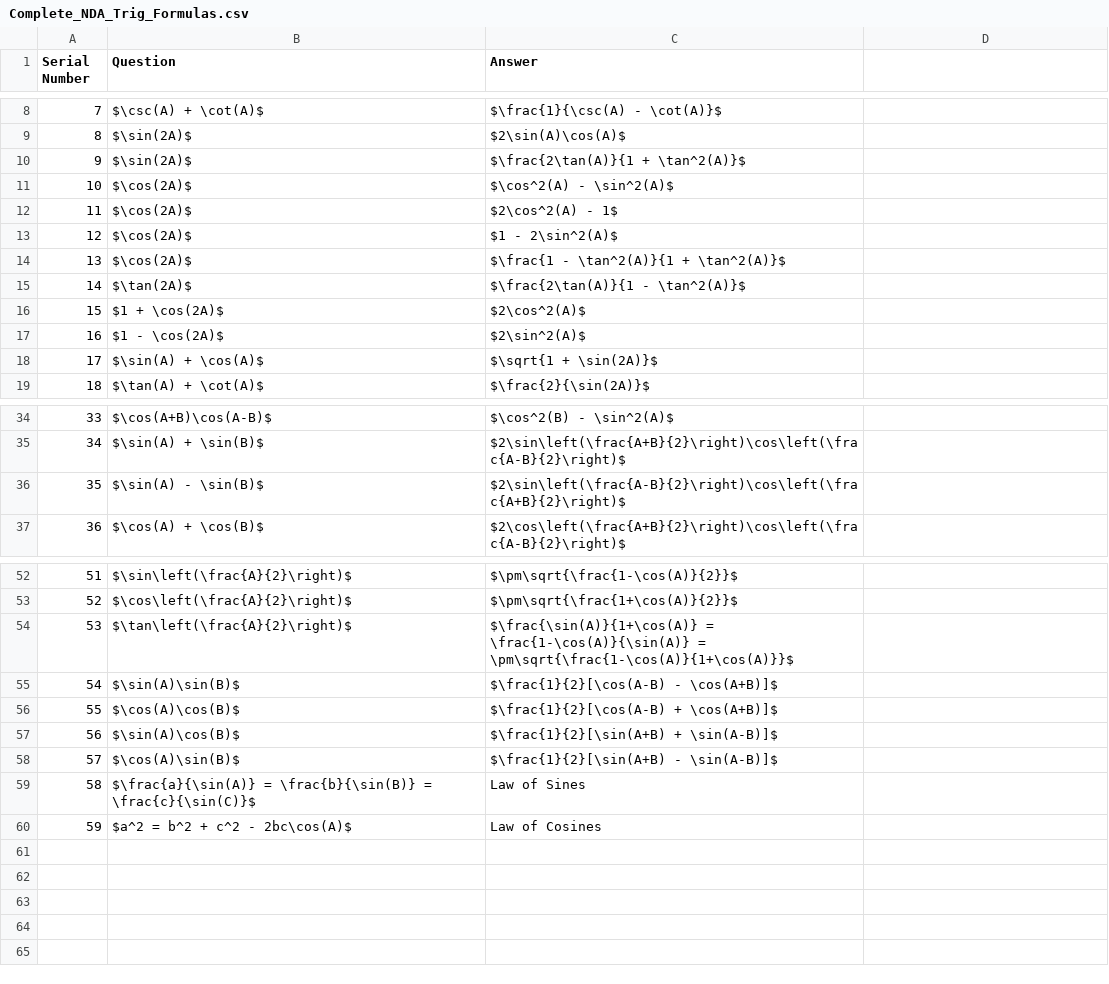
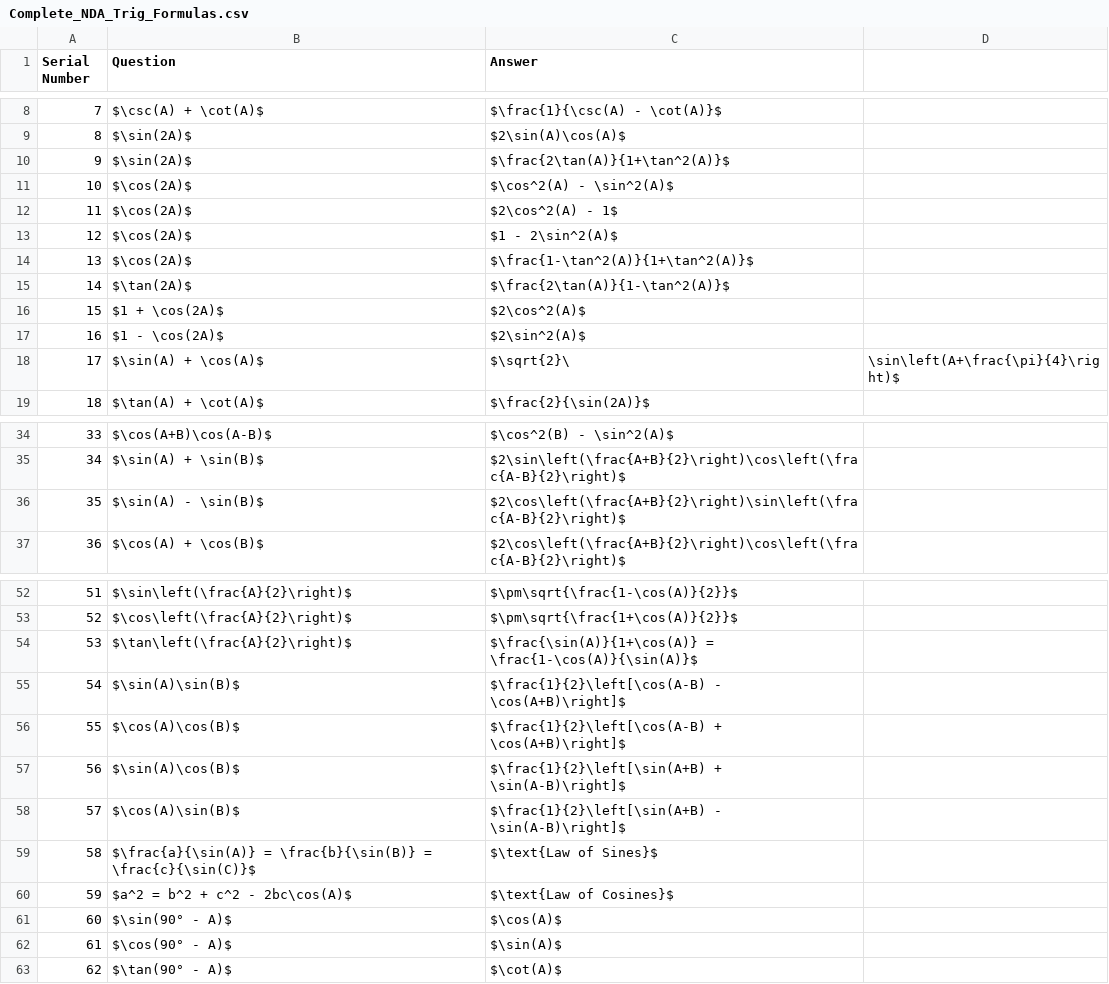
Before and after one commit to Piyushiitk24/mathathon, a CSV file: server/data/Complete_NDA_Trig_Formulas.csv, drawn as a sheet; only a part is shown, gaps mark what is left out.

```diff
--- a/server/data/Complete_NDA_Trig_Formulas.csv
+++ b/server/data/Complete_NDA_Trig_Formulas.csv
@@ -9,3 +9,3 @@ Serial Number,Question,Answer
 8,$\sin(2A)$,$2\sin(A)\cos(A)$
-9,$\sin(2A)$,$\frac{2\tan(A)}{1 + \tan^2(A)}$
+9,$\sin(2A)$,$\frac{2\tan(A)}{1+\tan^2(A)}$
 10,$\cos(2A)$,$\cos^2(A) - \sin^2(A)$
@@ -13,7 +13,7 @@ Serial Number,Question,Answer
 12,$\cos(2A)$,$1 - 2\sin^2(A)$
-13,$\cos(2A)$,$\frac{1 - \tan^2(A)}{1 + \tan^2(A)}$
-14,$\tan(2A)$,$\frac{2\tan(A)}{1 - \tan^2(A)}$
+13,$\cos(2A)$,$\frac{1-\tan^2(A)}{1+\tan^2(A)}$
+14,$\tan(2A)$,$\frac{2\tan(A)}{1-\tan^2(A)}$
 15,$1 + \cos(2A)$,$2\cos^2(A)$
 16,$1 - \cos(2A)$,$2\sin^2(A)$
-17,$\sin(A) + \cos(A)$,$\sqrt{1 + \sin(2A)}$
+17,$\sin(A) + \cos(A)$,$\sqrt{2}\,\sin\left(A+\frac{\pi}{4}\right)$
 18,$\tan(A) + \cot(A)$,$\frac{2}{\sin(2A)}$
@@ -35,3 +35,3 @@ Serial Number,Question,Answer
 34,$\sin(A) + \sin(B)$,$2\sin\left(\frac{A+B}{2}\right)\cos\left(\frac{A-B}{2}\right)$
-35,$\sin(A) - \sin(B)$,$2\sin\left(\frac{A-B}{2}\right)\cos\left(\frac{A+B}{2}\right)$
+35,$\sin(A) - \sin(B)$,$2\cos\left(\frac{A+B}{2}\right)\sin\left(\frac{A-B}{2}\right)$
 36,$\cos(A) + \cos(B)$,$2\cos\left(\frac{A+B}{2}\right)\cos\left(\frac{A-B}{2}\right)$
@@ -53,8 +53,11 @@ Serial Number,Question,Answer
 52,$\cos\left(\frac{A}{2}\right)$,$\pm\sqrt{\frac{1+\cos(A)}{2}}$
-53,$\tan\left(\frac{A}{2}\right)$,$\frac{\sin(A)}{1+\cos(A)} = \frac{1-\cos(A)}{\sin(A)} = \pm\sqrt{\frac{1-\cos(A)}{1+\cos(A)}}$
-54,$\sin(A)\sin(B)$,$\frac{1}{2}[\cos(A-B) - \cos(A+B)]$
-55,$\cos(A)\cos(B)$,$\frac{1}{2}[\cos(A-B) + \cos(A+B)]$
-56,$\sin(A)\cos(B)$,$\frac{1}{2}[\sin(A+B) + \sin(A-B)]$
-57,$\cos(A)\sin(B)$,$\frac{1}{2}[\sin(A+B) - \sin(A-B)]$
-58,$\frac{a}{\sin(A)} = \frac{b}{\sin(B)} = \frac{c}{\sin(C)}$,Law of Sines
-59,$a^2 = b^2 + c^2 - 2bc\cos(A)$,Law of Cosines
+53,$\tan\left(\frac{A}{2}\right)$,$\frac{\sin(A)}{1+\cos(A)} = \frac{1-\cos(A)}{\sin(A)}$
+54,$\sin(A)\sin(B)$,$\frac{1}{2}\left[\cos(A-B) - \cos(A+B)\right]$
+55,$\cos(A)\cos(B)$,$\frac{1}{2}\left[\cos(A-B) + \cos(A+B)\right]$
+56,$\sin(A)\cos(B)$,$\frac{1}{2}\left[\sin(A+B) + \sin(A-B)\right]$
+57,$\cos(A)\sin(B)$,$\frac{1}{2}\left[\sin(A+B) - \sin(A-B)\right]$
+58,$\frac{a}{\sin(A)} = \frac{b}{\sin(B)} = \frac{c}{\sin(C)}$,$\text{Law of Sines}$
+59,$a^2 = b^2 + c^2 - 2bc\cos(A)$,$\text{Law of Cosines}$
+60,$\sin(90° - A)$,$\cos(A)$
+61,$\cos(90° - A)$,$\sin(A)$
+62,$\tan(90° - A)$,$\cot(A)$
```
Also changed, not shown: Complete_NDA_Trig_Formulas.csv, 7 other files.
